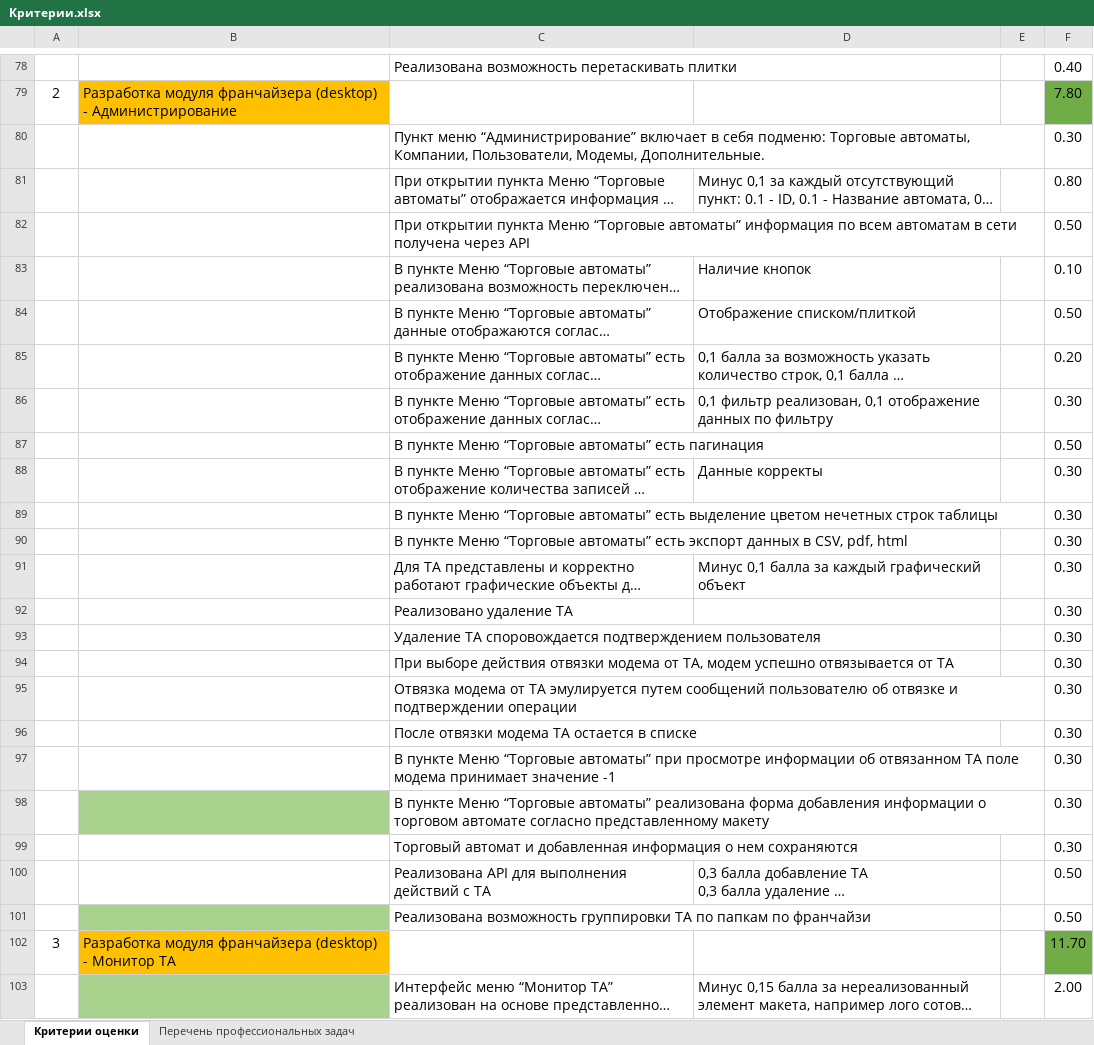
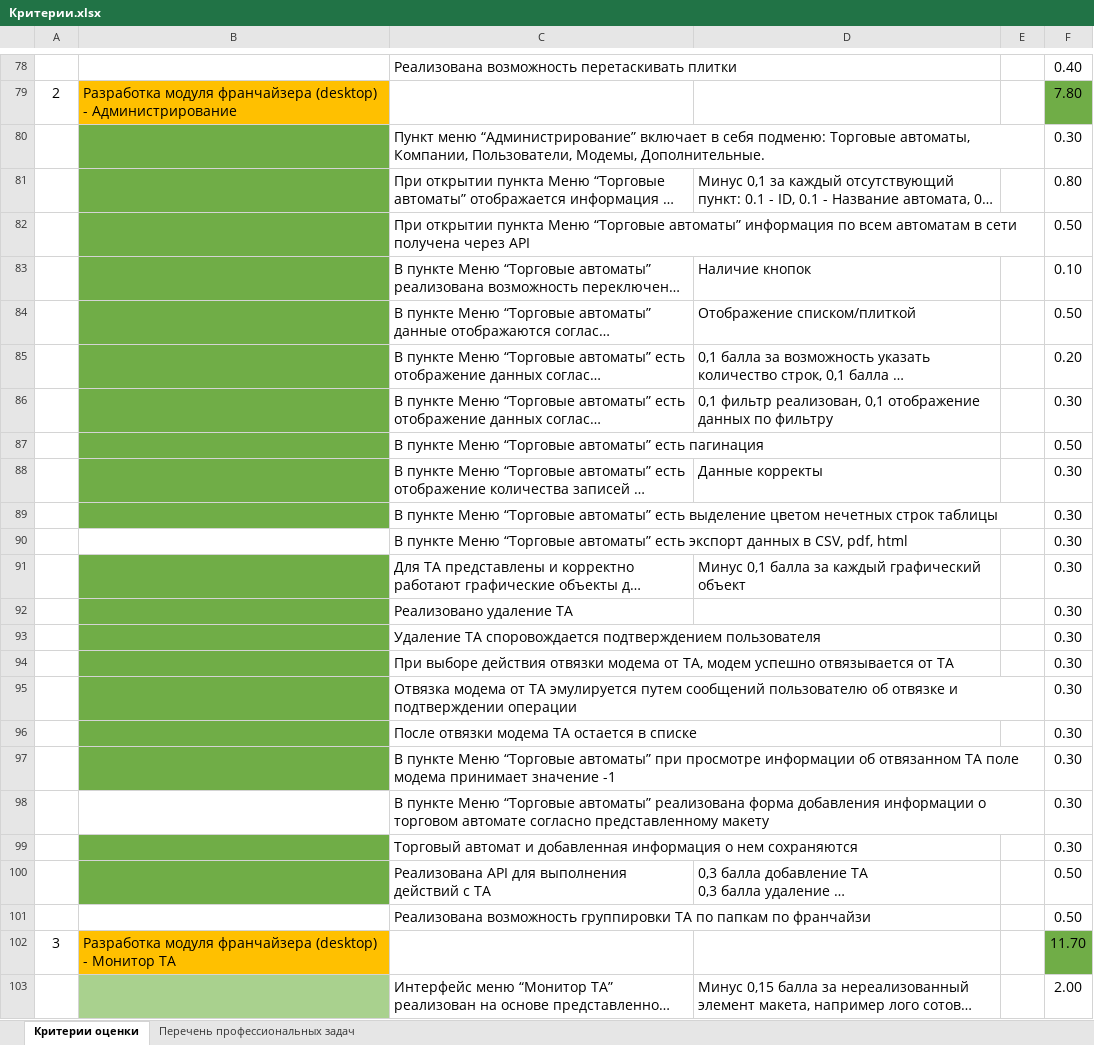
Before and after one commit to artemovsergey/VendingApp, an Excel workbook: Критерии.xlsx, sheet Критерии оценки, drawn as a sheet; only a part is shown, gaps mark what is left out; long unchanged cells end in …; values as stored, in another font and other column widths than the file's, no borders; the diff names each change by its address in the sheet, - before the commit and + after, or states it on an @@ line.

```diff
--- a/Критерии.xlsx (sheet Критерии оценки)
+++ b/Критерии.xlsx (sheet Критерии оценки)
-B80:B89 fill: none
+B80:B89 fill: #70AD47
-B91:B97 fill: none
+B91:B97 fill: #70AD47
-B98 fill: #A9D18E
+B98 fill: none
-B99:B100 fill: none
+B99:B100 fill: #70AD47
-B101 fill: #A9D18E
+B101 fill: none
```
Also changed, not shown: 4 other files.
